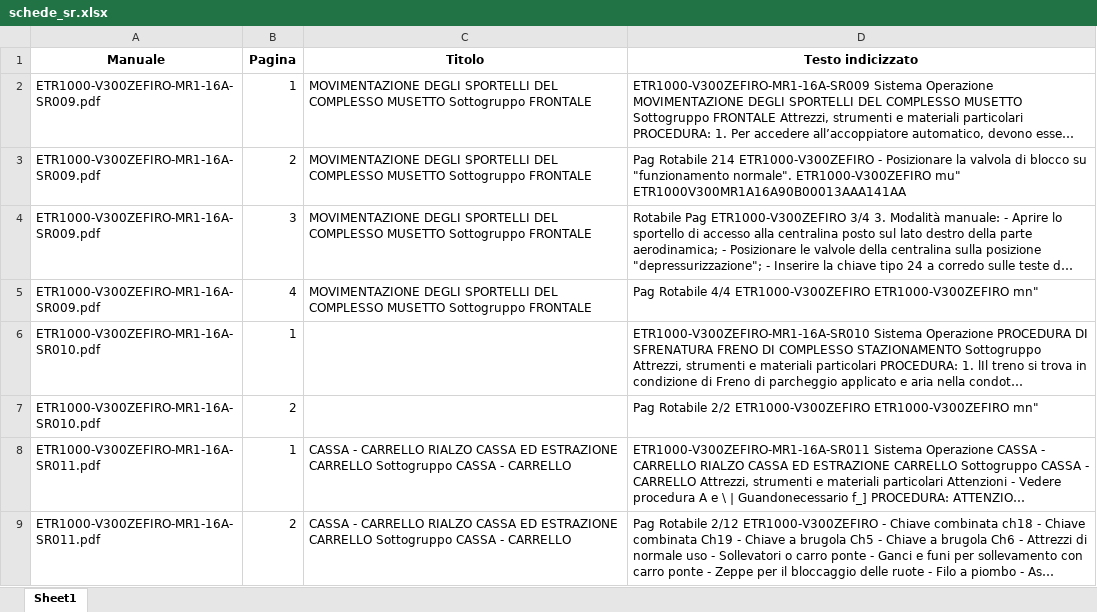
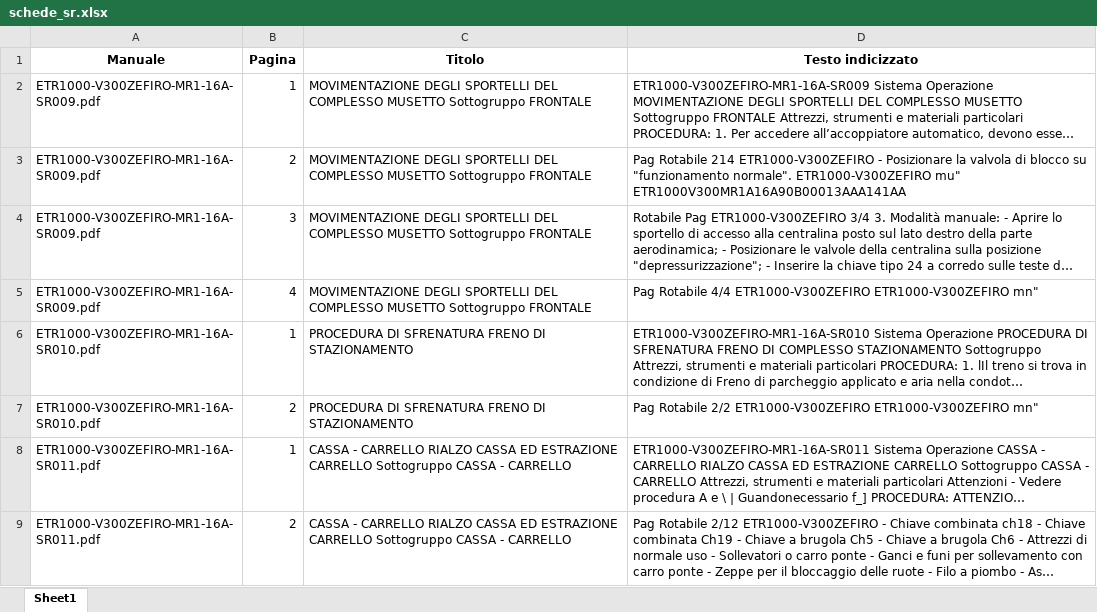
Before and after one commit to ivancolantuono/manutenzione-treni, an Excel workbook: schede_sr.xlsx, sheet Sheet1, drawn as a sheet; only a part is shown; long unchanged cells end in …; values as stored, in another font and other column widths than the file's, no borders; the diff names each change by its address in the sheet, - before the commit and + after, or states it on an @@ line.

Commit message:
Add files via upload

```diff
--- a/schede_sr.xlsx (sheet Sheet1)
+++ b/schede_sr.xlsx (sheet Sheet1)
-C6:C7 (Titolo): (empty)
+C6:C7 (Titolo): PROCEDURA DI SFRENATURA FRENO DI STAZIONAMENTO
```
